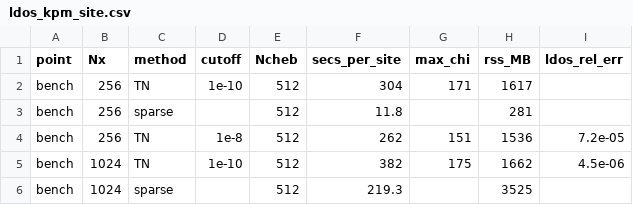
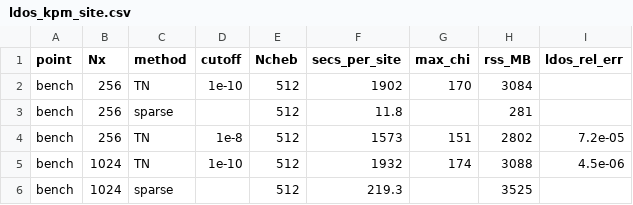
Before and after one commit to alasko5/MSH_Tensor_Network_Methods, a CSV file: msh_substrate/ldos_kpm_site.csv, drawn as a sheet.

```diff
--- a/msh_substrate/ldos_kpm_site.csv
+++ b/msh_substrate/ldos_kpm_site.csv
@@ -1,6 +1,6 @@
 point,Nx,method,cutoff,Ncheb,secs_per_site,max_chi,rss_MB,ldos_rel_err
-bench,256,TN,1e-10,512,304,171,1617,
+bench,256,TN,1e-10,512,1902,170,3084,
 bench,256,sparse,,512,11.8,,281,
-bench,256,TN,1e-8,512,262,151,1536,7.2e-05
-bench,1024,TN,1e-10,512,382,175,1662,4.5e-06
+bench,256,TN,1e-8,512,1573,151,2802,7.2e-05
+bench,1024,TN,1e-10,512,1932,174,3088,4.5e-06
 bench,1024,sparse,,512,219.3,,3525,
```
Also changed, not shown: msh_substrate/ldos_tn_levels.csv, 2 other files.
